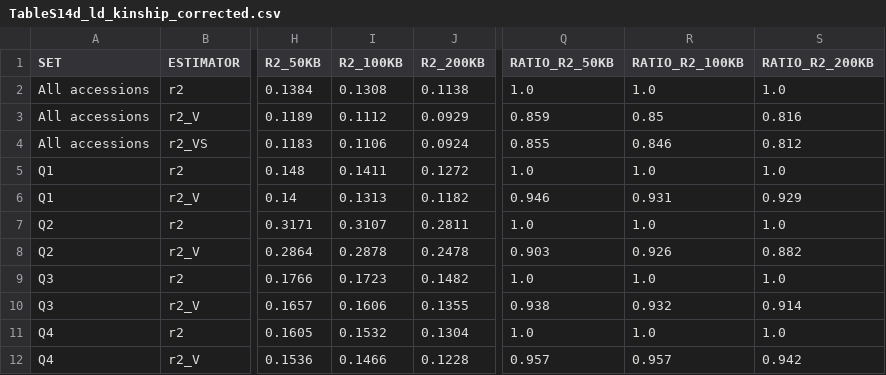
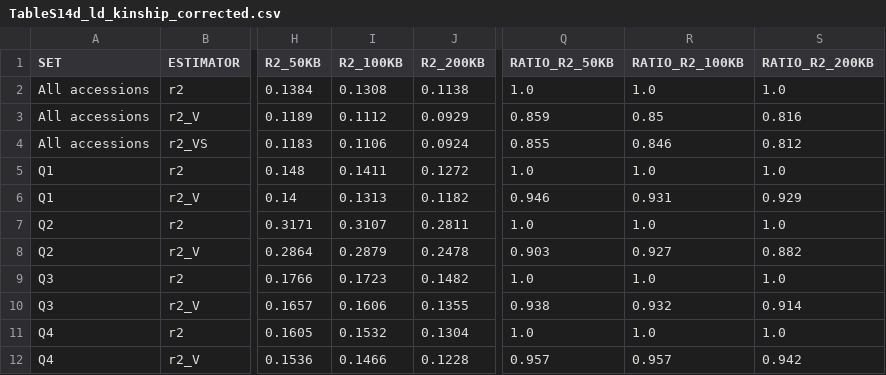
Before and after one commit to ydelen2/sunflower-tgbs-diversity, a CSV file: tables/supplementary/TableS14d_ld_kinship_corrected.csv, drawn as a sheet; only a part is shown, gaps mark what is left out; the diff names each change by its address in the sheet, - before the commit and + after, or states it on an @@ line.

Commit message:
Take Table S14d from the cluster run of step 17

```diff
--- a/tables/supplementary/TableS14d_ld_kinship_corrected.csv
+++ b/tables/supplementary/TableS14d_ld_kinship_corrected.csv
-I8 (R2_100KB): 0.2878
+I8 (R2_100KB): 0.2879
-R8 (RATIO_R2_100KB): 0.926
+R8 (RATIO_R2_100KB): 0.927
```
